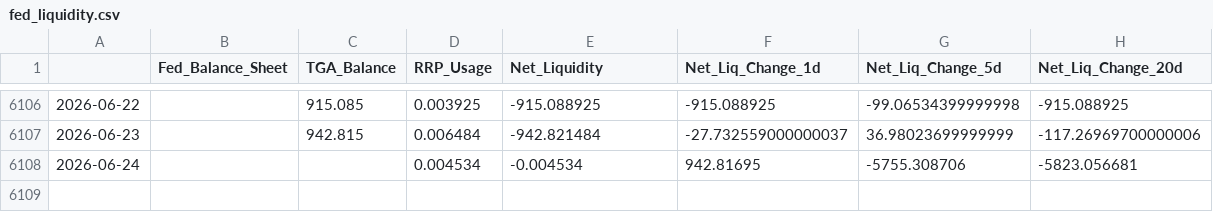
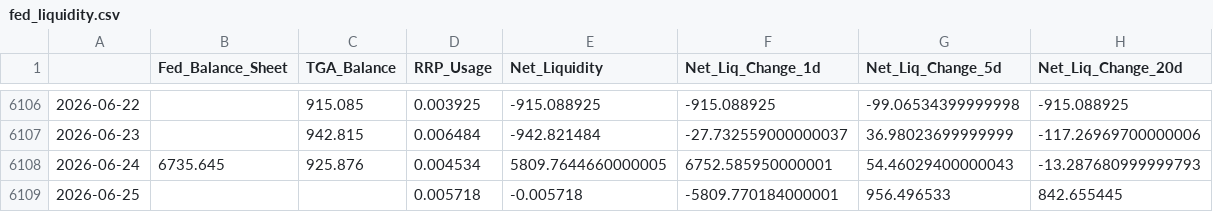
Before and after one commit to maxesser1776/mcf-dashboard, a CSV file: data/processed/fed_liquidity.csv, drawn as a sheet; only a part is shown, gaps mark what is left out.

```diff
--- a/data/processed/fed_liquidity.csv
+++ b/data/processed/fed_liquidity.csv
@@ -6107,2 +6107,3 @@
 2026-06-23,,942.815,0.006484,-942.821484,-27.732559000000037,36.98023699999999,-117.26969700000006
-2026-06-24,,,0.004534,-0.004534,942.81695,-5755.308706,-5823.056681
+2026-06-24,6735.645,925.876,0.004534,5809.7644660000005,6752.585950000001,54.46029400000043,-13.287680999999793
+2026-06-25,,,0.005718,-0.005718,-5809.770184000001,956.496533,842.655445
```
Also changed, not shown: data/processed/funding_stress.csv, data/processed/fx_liquidity.csv, 6 other files.
